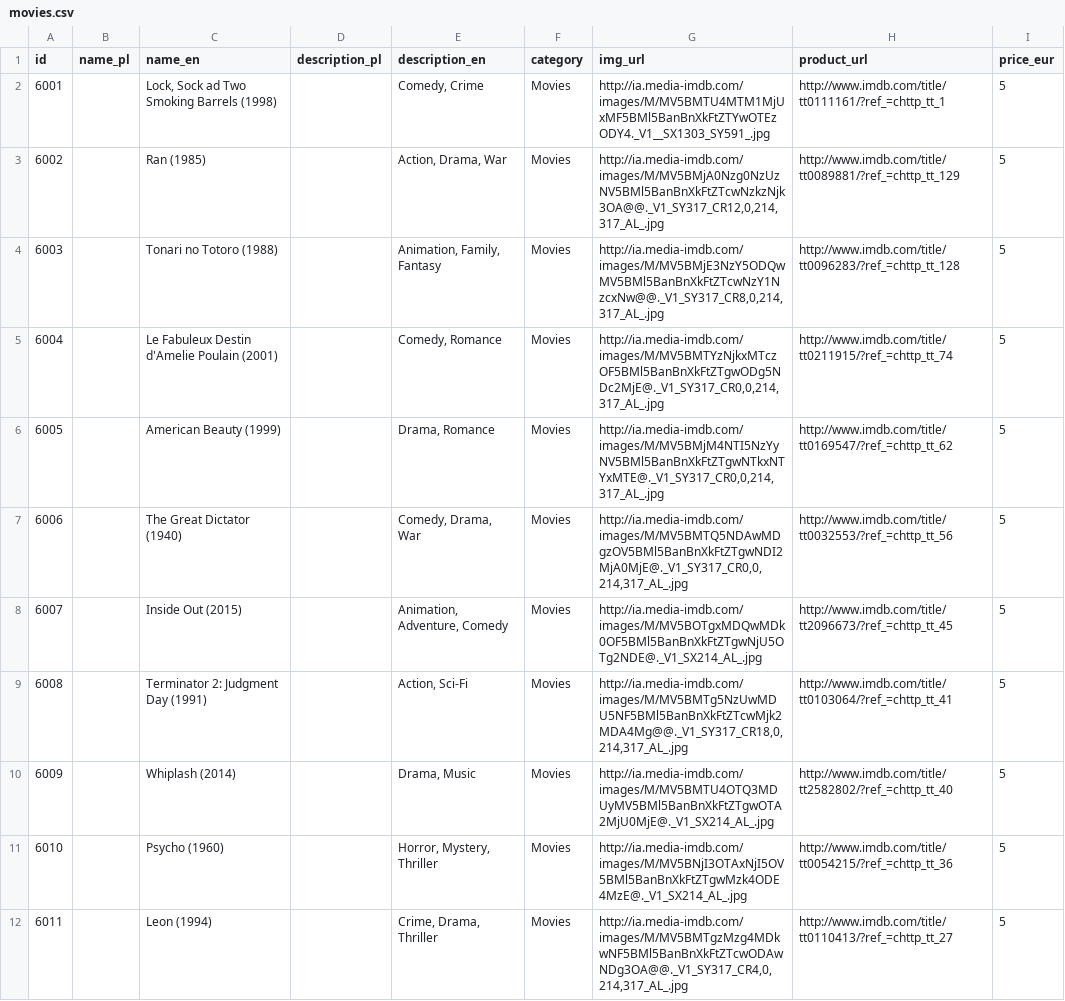
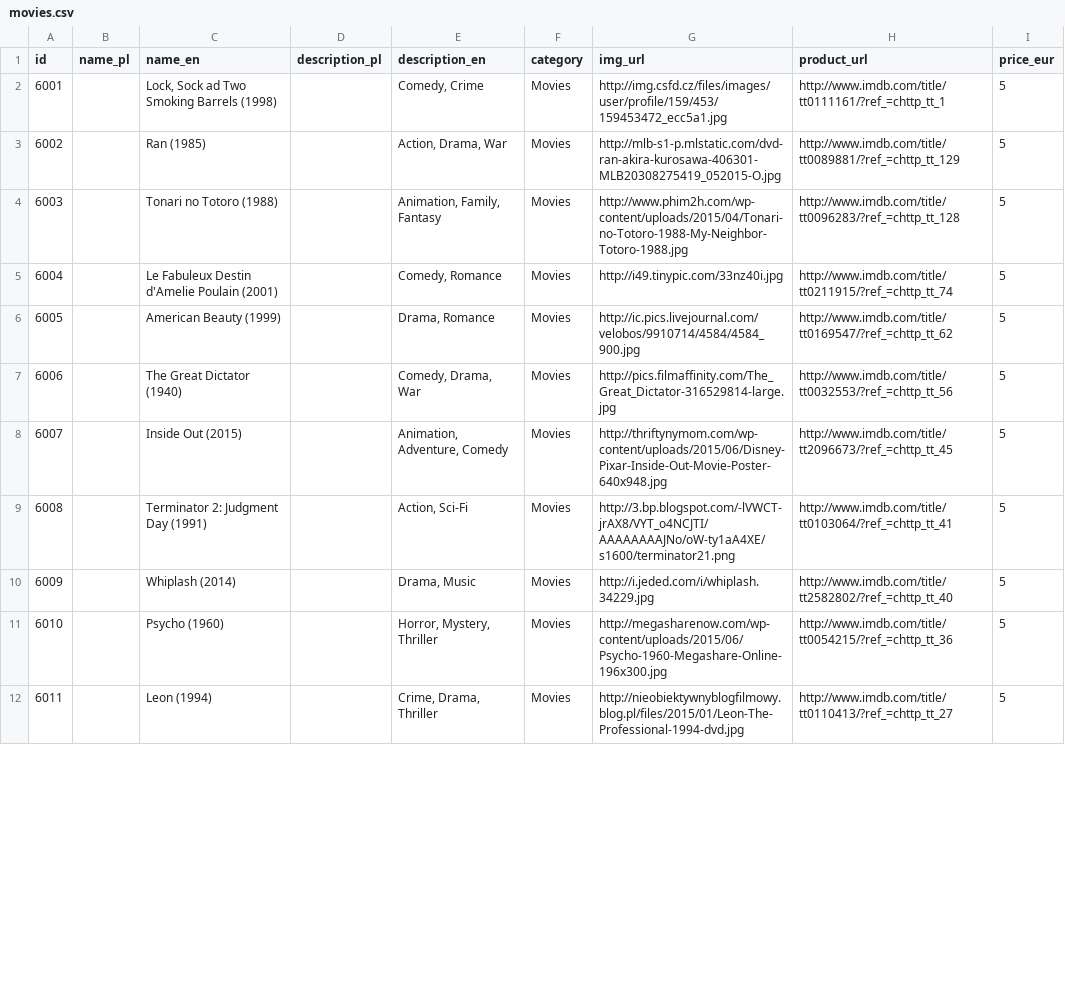
Before and after one commit to sprzedwojski/social-commerce-spring, a CSV file: res/products/movies.csv, drawn as a sheet; only a part is shown; the diff covers the shown part only.

```diff
--- a/res/products/movies.csv
+++ b/res/products/movies.csv
@@ -1,12 +1,12 @@
 id,name_pl,name_en,description_pl,description_en,category,img_url,product_url,price_eur
-6001,,"Lock, Sock ad Two Smoking Barrels (1998)",,"Comedy, Crime",Movies,http://ia.media-imdb.com/images/M/MV5BMTU4MTM1MjUxMF5BMl5BanBnXkFtZTYwOTEzODY4._V1__SX1303_SY591_.jpg,http://www.imdb.com/title/tt0111161/?ref_=chttp_tt_1,5
-6002,,Ran (1985),,"Action, Drama, War",Movies,"http://ia.media-imdb.com/images/M/MV5BMjA0Nzg0NzUzNV5BMl5BanBnXkFtZTcwNzkzNjk3OA@@._V1_SY317_CR12,0,214,317_AL_.jpg",http://www.imdb.com/title/tt0089881/?ref_=chttp_tt_129,5
-6003,,Tonari no Totoro (1988),,"Animation, Family, Fantasy",Movies,"http://ia.media-imdb.com/images/M/MV5BMjE3NzY5ODQwMV5BMl5BanBnXkFtZTcwNzY1NzcxNw@@._V1_SY317_CR8,0,214,317_AL_.jpg",http://www.imdb.com/title/tt0096283/?ref_=chttp_tt_128,5
-6004,,Le Fabuleux Destin d'Amelie Poulain (2001),,"Comedy, Romance",Movies,"http://ia.media-imdb.com/images/M/MV5BMTYzNjkxMTczOF5BMl5BanBnXkFtZTgwODg5NDc2MjE@._V1_SY317_CR0,0,214,317_AL_.jpg",http://www.imdb.com/title/tt0211915/?ref_=chttp_tt_74,5
-6005,,American Beauty (1999),,"Drama, Romance",Movies,"http://ia.media-imdb.com/images/M/MV5BMjM4NTI5NzYyNV5BMl5BanBnXkFtZTgwNTkxNTYxMTE@._V1_SY317_CR0,0,214,317_AL_.jpg",http://www.imdb.com/title/tt0169547/?ref_=chttp_tt_62,5
-6006,,The Great Dictator (1940),,"Comedy, Drama, War",Movies,"http://ia.media-imdb.com/images/M/MV5BMTQ5NDAwMDgzOV5BMl5BanBnXkFtZTgwNDI2MjA0MjE@._V1_SY317_CR0,0,214,317_AL_.jpg",http://www.imdb.com/title/tt0032553/?ref_=chttp_tt_56,5
-6007,,Inside Out (2015),,"Animation, Adventure, Comedy",Movies,http://ia.media-imdb.com/images/M/MV5BOTgxMDQwMDk0OF5BMl5BanBnXkFtZTgwNjU5OTg2NDE@._V1_SX214_AL_.jpg,http://www.imdb.com/title/tt2096673/?ref_=chttp_tt_45,5
-6008,,Terminator 2: Judgment Day (1991),,"Action, Sci-Fi",Movies,"http://ia.media-imdb.com/images/M/MV5BMTg5NzUwMDU5NF5BMl5BanBnXkFtZTcwMjk2MDA4Mg@@._V1_SY317_CR18,0,214,317_AL_.jpg",http://www.imdb.com/title/tt0103064/?ref_=chttp_tt_41,5
-6009,,Whiplash (2014),,"Drama, Music",Movies,http://ia.media-imdb.com/images/M/MV5BMTU4OTQ3MDUyMV5BMl5BanBnXkFtZTgwOTA2MjU0MjE@._V1_SX214_AL_.jpg,http://www.imdb.com/title/tt2582802/?ref_=chttp_tt_40,5
-6010,,Psycho (1960),,"Horror, Mystery, Thriller",Movies,http://ia.media-imdb.com/images/M/MV5BNjI3OTAxNjI5OV5BMl5BanBnXkFtZTgwMzk4ODE4MzE@._V1_SX214_AL_.jpg,http://www.imdb.com/title/tt0054215/?ref_=chttp_tt_36,5
-6011,,Leon (1994),,"Crime, Drama, Thriller",Movies,"http://ia.media-imdb.com/images/M/MV5BMTgzMzg4MDkwNF5BMl5BanBnXkFtZTcwODAwNDg3OA@@._V1_SY317_CR4,0,214,317_AL_.jpg",http://www.imdb.com/title/tt0110413/?ref_=chttp_tt_27,5
+6001,,"Lock, Sock ad Two Smoking Barrels (1998)",,"Comedy, Crime",Movies,http://img.csfd.cz/files/images/user/profile/159/453/159453472_ecc5a1.jpg,http://www.imdb.com/title/tt0111161/?ref_=chttp_tt_1,5
+6002,,Ran (1985),,"Action, Drama, War",Movies,http://mlb-s1-p.mlstatic.com/dvd-ran-akira-kurosawa-406301-MLB20308275419_052015-O.jpg,http://www.imdb.com/title/tt0089881/?ref_=chttp_tt_129,5
+6003,,Tonari no Totoro (1988),,"Animation, Family, Fantasy",Movies,http://www.phim2h.com/wp-content/uploads/2015/04/Tonari-no-Totoro-1988-My-Neighbor-Totoro-1988.jpg,http://www.imdb.com/title/tt0096283/?ref_=chttp_tt_128,5
+6004,,Le Fabuleux Destin d'Amelie Poulain (2001),,"Comedy, Romance",Movies,http://i49.tinypic.com/33nz40i.jpg,http://www.imdb.com/title/tt0211915/?ref_=chttp_tt_74,5
+6005,,American Beauty (1999),,"Drama, Romance",Movies,http://ic.pics.livejournal.com/velobos/9910714/4584/4584_900.jpg,http://www.imdb.com/title/tt0169547/?ref_=chttp_tt_62,5
+6006,,The Great Dictator (1940),,"Comedy, Drama, War",Movies,http://pics.filmaffinity.com/The_Great_Dictator-316529814-large.jpg,http://www.imdb.com/title/tt0032553/?ref_=chttp_tt_56,5
+6007,,Inside Out (2015),,"Animation, Adventure, Comedy",Movies,http://thriftynymom.com/wp-content/uploads/2015/06/Disney-Pixar-Inside-Out-Movie-Poster-640x948.jpg,http://www.imdb.com/title/tt2096673/?ref_=chttp_tt_45,5
+6008,,Terminator 2: Judgment Day (1991),,"Action, Sci-Fi",Movies,http://3.bp.blogspot.com/-lVWCT-jrAX8/VYT_o4NCJTI/AAAAAAAAJNo/oW-ty1aA4XE/s1600/terminator21.png,http://www.imdb.com/title/tt0103064/?ref_=chttp_tt_41,5
+6009,,Whiplash (2014),,"Drama, Music",Movies,http://i.jeded.com/i/whiplash.34229.jpg,http://www.imdb.com/title/tt2582802/?ref_=chttp_tt_40,5
+6010,,Psycho (1960),,"Horror, Mystery, Thriller",Movies,http://megasharenow.com/wp-content/uploads/2015/06/Psycho-1960-Megashare-Online-196x300.jpg,http://www.imdb.com/title/tt0054215/?ref_=chttp_tt_36,5
+6011,,Leon (1994),,"Crime, Drama, Thriller",Movies,http://nieobiektywnyblogfilmowy.blog.pl/files/2015/01/Leon-The-Professional-1994-dvd.jpg,http://www.imdb.com/title/tt0110413/?ref_=chttp_tt_27,5
```
Also changed, not shown: 11 edited cells elsewhere in this file, res/products/clothes.csv.
